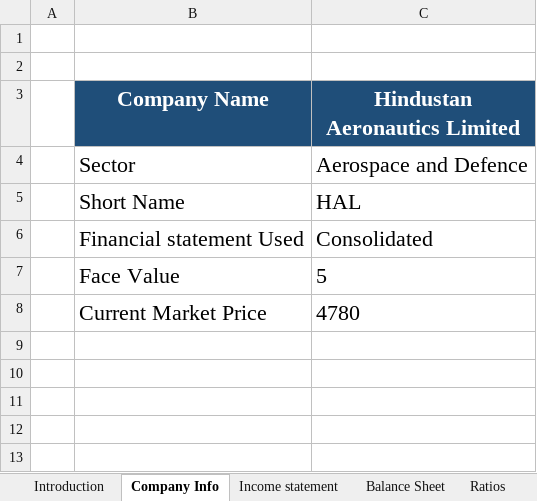
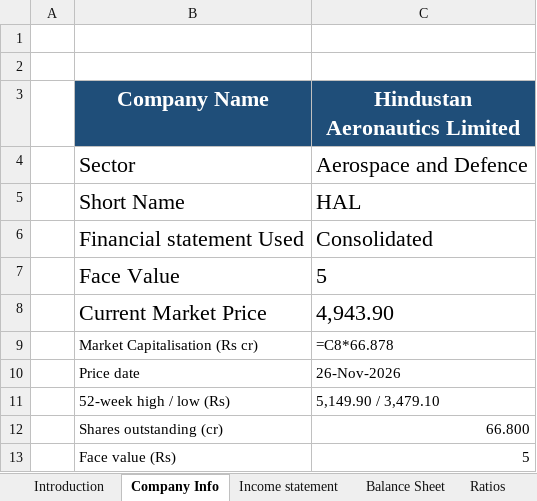
Before and after one commit to nscrypto1968/assignment, an Excel workbook: M16158 Nikhil SIngh (Statement Of financial Modeling) (HAL).xlsx, sheet Company Info, drawn as a sheet; values as stored, in another font and other column widths than the file's, no borders; formulas without a stored value are shown as written; the diff names each change by its address in the sheet, - before the commit and + after, or states it on an @@ line.

Commit message:
HAL model: replace Titan-derived data with real HAL prices, statements, shareholding and valuation
- line chart / Candelstick Chart / Comparative Rebased: real NSE OHLCV for HAL,
  Apr-2025 to Nov-2026 (daily) and Mar-2019 to Nov-2026 (monthly)
- Income statement & Balance Sheet: HAL consolidated FY23-FY26, balance sheet
  ties exactly; no gold-on-loan / third-party liability lines, nil borrowings
- Ratios: distinct ROE vs ROCE, Cash EPS, inventory turnover, debt/equity,
  market data at Rs 4,943.90 CMP
- ShareHolding: HAL pattern, 66.8 cr shares, Mar-2026 and Sep-2026
- HAL Quarterly: real Jun-25 to Jun-26 results
- Valuation / DCF / Report: one 8.00% WACC, weighted target Rs 6,038 (BUY),
  live recommendation, no #REF!
- Charts rebuilt, external workbook link removed, Fix Log sheet added

Co-authored-by: arena-agent <297053741+arena-agent@users.noreply.github.com>

```diff
--- a/M16158 Nikhil SIngh (Statement Of financial Modeling) (HAL).xlsx (sheet Company Info)
+++ b/M16158 Nikhil SIngh (Statement Of financial Modeling) (HAL).xlsx (sheet Company Info)
-C8 (Hindustan Aeronautics Limited): 4780
+C8 (Hindustan Aeronautics Limited): 4,943.90
+row 9:  | Market Capitalisation (Rs cr) | =C8*66.878
+row 10:  | Price date | 26-Nov-2026
+row 11:  | 52-week high / low (Rs) | 5,149.90 / 3,479.10
+row 12:  | Shares outstanding (cr) | 66.800
+row 13:  | Face value (Rs) | 5
```
Also changed, not shown: sheet line chart, sheet Comparative Rebased, sheet Candelstick Chart, sheet Balance Sheet, sheet Report, sheet HAL Quarterly, 6 more sheets, other sheet tabs, formulas that keep their value, charts or pictures.
